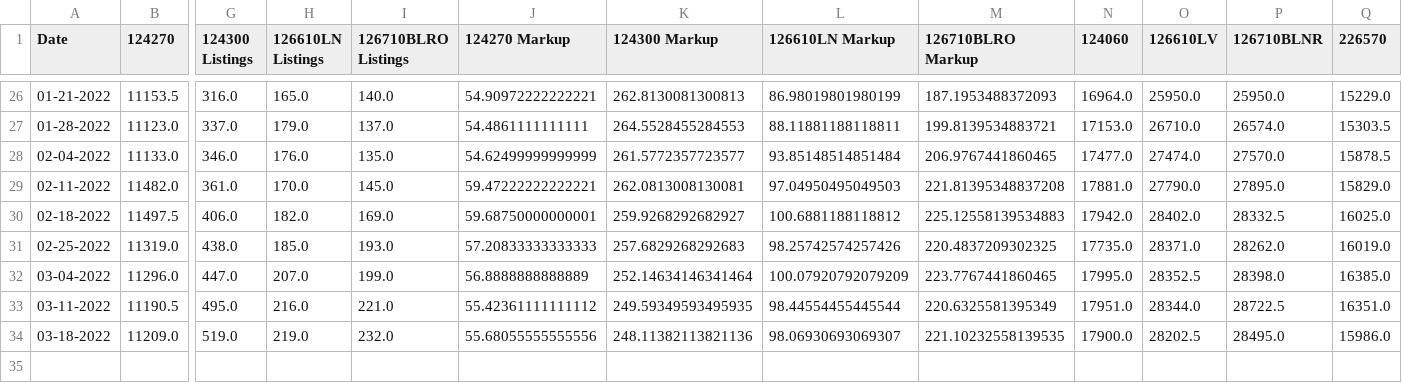
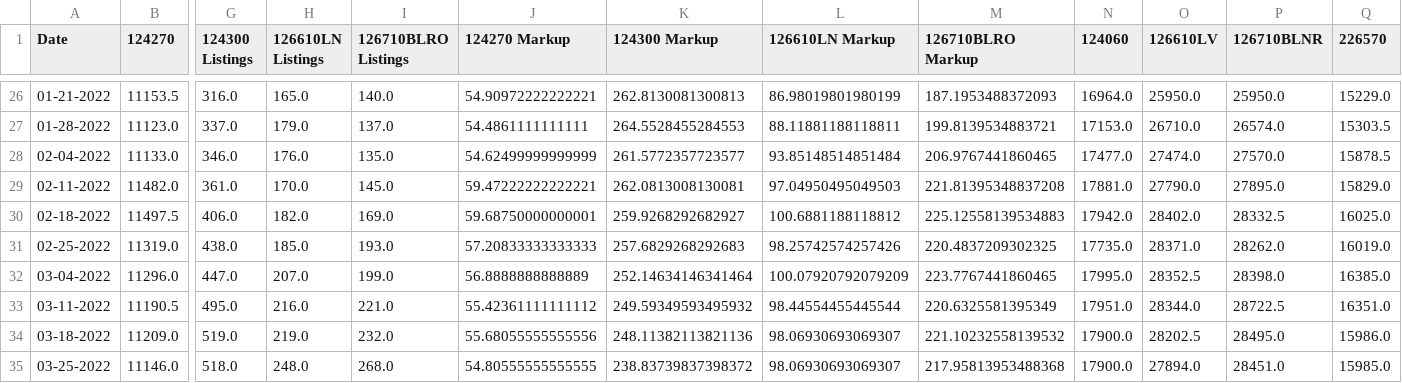
Before and after one commit to bobbypine/Rolex, a CSV file: Prices/Weekly_Median_Prices.csv, drawn as a sheet; only a part is shown, gaps mark what is left out; rows hold the shown columns only; the diff names each change by its address in the sheet, - before the commit and + after, or states it on an @@ line.

Commit message:
Pricing Updates

```diff
--- a/Prices/Weekly_Median_Prices.csv
+++ b/Prices/Weekly_Median_Prices.csv
-K33 (124300 Markup): 249.59349593495935
+K33 (124300 Markup): 249.59349593495932
-M34 (126710BLRO Markup): 221.10232558139535
+M34 (126710BLRO Markup): 221.10232558139532
+row 35: 03-25-2022 | 11146.0 | 518.0 | 248.0 | 268.0 | 54.80555555555555 | 238.83739837398372 | 98.06930693069307 | 217.95813953488368 | 17900.0 | 27894.0 | 28451.0 | 15985.0
```
